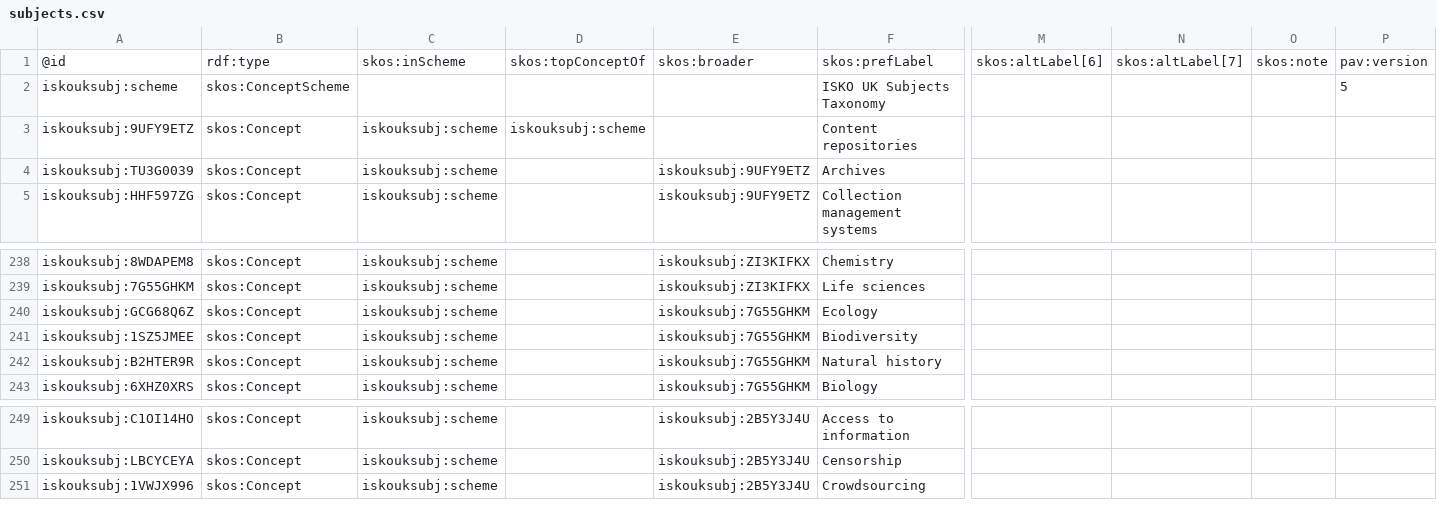
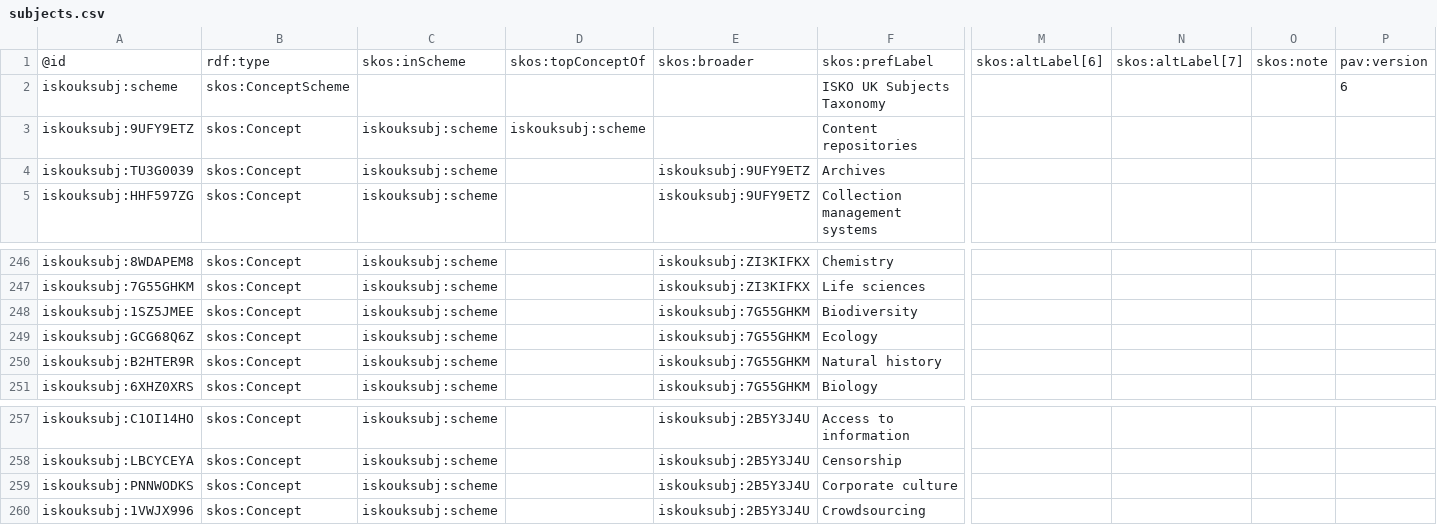
Before and after one commit to iskouk/subjects, a CSV file: subjects.csv, drawn as a sheet; only a part is shown, gaps mark what is left out; rows hold the shown columns only; the diff covers the shown part only; the diff names each change by its address in the sheet, - before the commit and + after, or states it on an @@ line.

```diff
--- a/subjects.csv
+++ b/subjects.csv
-P2: 5
+P2: 6
@@ row 241 moved to row 248: iskouksubj:1SZ5JMEE @@
+row 259: iskouksubj:PNNWODKS | skos:Concept | iskouksubj:scheme |  | iskouksubj:2B5Y3J4U | Corporate culture
```
Also changed, not shown: 11 added rows, 1 removed row and 2 edited cells elsewhere in this file, 1 other file.
